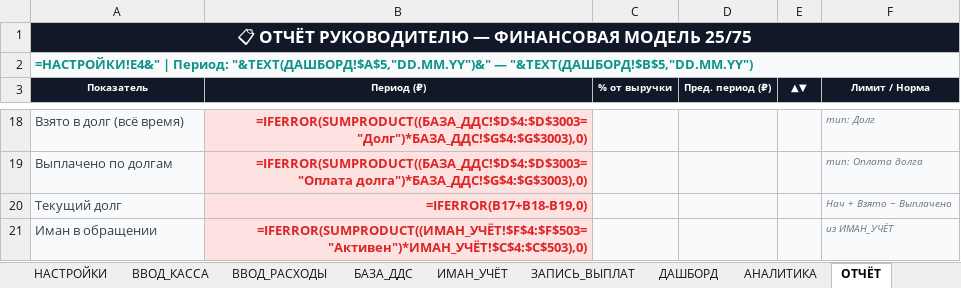
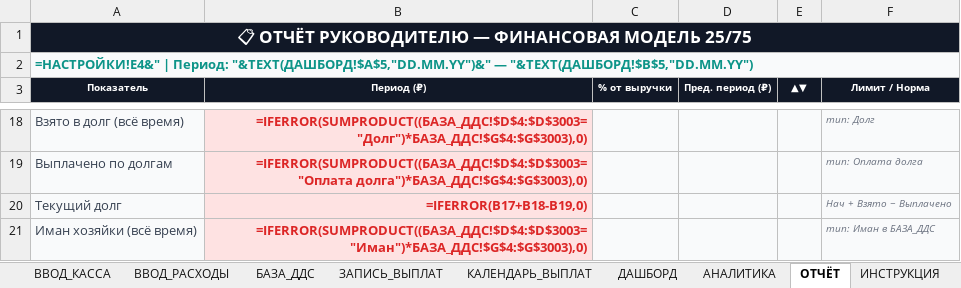
Before and after one commit to dexauron/Auron, an Excel workbook: WAY_MARKET_ideal.xlsx, sheet ОТЧЁТ, drawn as a sheet; only a part is shown, gaps mark what is left out; values as stored, in another font and other column widths than the file's, no borders; formulas without a stored value are shown as written; conditional formats not drawn; removed rows and columns are numbered as before the commit, all else as after; the diff names each change by its address in the sheet, - before the commit and + after, or states it on an @@ line.

```diff
--- a/WAY_MARKET_ideal.xlsx (sheet ОТЧЁТ)
+++ b/WAY_MARKET_ideal.xlsx (sheet ОТЧЁТ)
-sheet tab: ИМАН_УЧЁТ
+sheet tab: КАЛЕНДАРЬ_ВЫПЛАТ
-row 21: Иман в обращении | =IFERROR(SUMPRODUCT((ИМАН_УЧЁТ!$F$4:$F$503="Активен")*ИМАН_УЧЁТ!$C$4:$C$503),0) |  |  |  | из ИМАН_УЧЁТ
+row 21: Иман хозяйки (всё время) | =IFERROR(SUMPRODUCT((БАЗА_ДДС!$D$4:$D$3003="Иман")*БАЗА_ДДС!$G$4:$G$3003),0) |  |  |  | тип: Иман в БАЗА_ДДС
```
Also changed, not shown: sheet ВВОД_КАССА, sheet ПУЛЬТ, sheet ИНСТРУКЦИЯ, sheet ЗАПИСЬ_ВЫПЛАТ, 1 other file.
